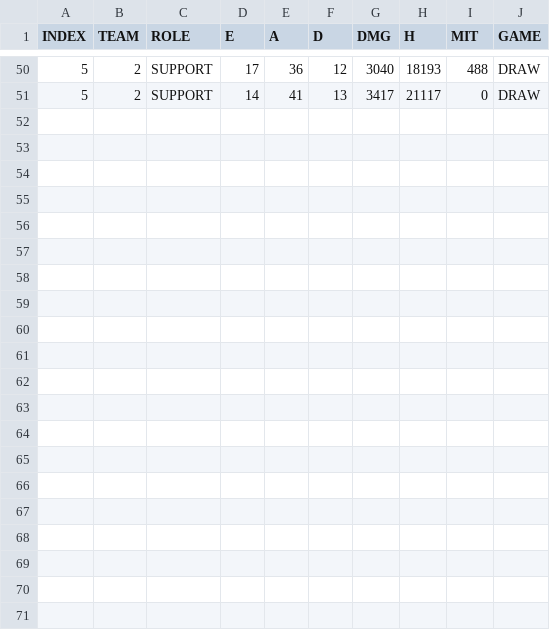
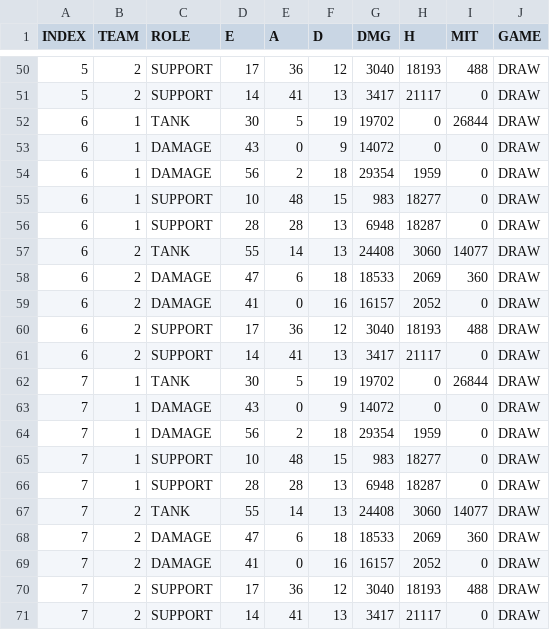
Before and after one commit to r0cd7b/overwatch_2_scoreboard_analysis, a CSV file: datasets/draw.csv, drawn as a sheet; only a part is shown, gaps mark what is left out.

```diff
--- a/datasets/draw.csv
+++ b/datasets/draw.csv
@@ -51 +51,21 @@
 5,2,SUPPORT,14,41,13,3417,21117,0,DRAW
+6,1,TANK,30,5,19,19702,0,26844,DRAW
+6,1,DAMAGE,43,0,9,14072,0,0,DRAW
+6,1,DAMAGE,56,2,18,29354,1959,0,DRAW
+6,1,SUPPORT,10,48,15,983,18277,0,DRAW
+6,1,SUPPORT,28,28,13,6948,18287,0,DRAW
+6,2,TANK,55,14,13,24408,3060,14077,DRAW
+6,2,DAMAGE,47,6,18,18533,2069,360,DRAW
+6,2,DAMAGE,41,0,16,16157,2052,0,DRAW
+6,2,SUPPORT,17,36,12,3040,18193,488,DRAW
+6,2,SUPPORT,14,41,13,3417,21117,0,DRAW
+7,1,TANK,30,5,19,19702,0,26844,DRAW
+7,1,DAMAGE,43,0,9,14072,0,0,DRAW
+7,1,DAMAGE,56,2,18,29354,1959,0,DRAW
+7,1,SUPPORT,10,48,15,983,18277,0,DRAW
+7,1,SUPPORT,28,28,13,6948,18287,0,DRAW
+7,2,TANK,55,14,13,24408,3060,14077,DRAW
+7,2,DAMAGE,47,6,18,18533,2069,360,DRAW
+7,2,DAMAGE,41,0,16,16157,2052,0,DRAW
+7,2,SUPPORT,17,36,12,3040,18193,488,DRAW
+7,2,SUPPORT,14,41,13,3417,21117,0,DRAW
```
Also changed, not shown: 4 other files.
